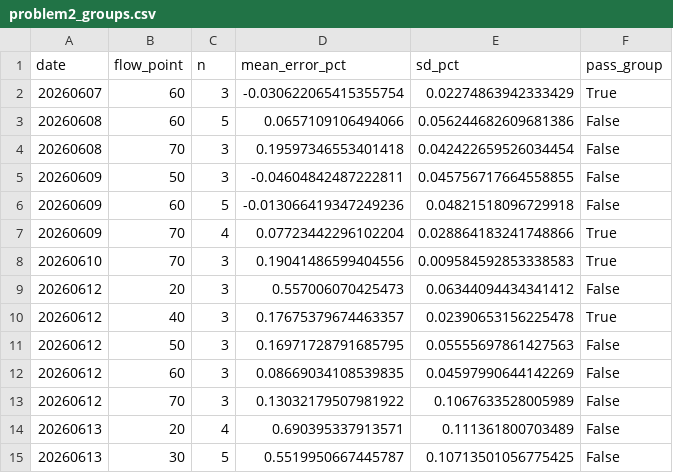
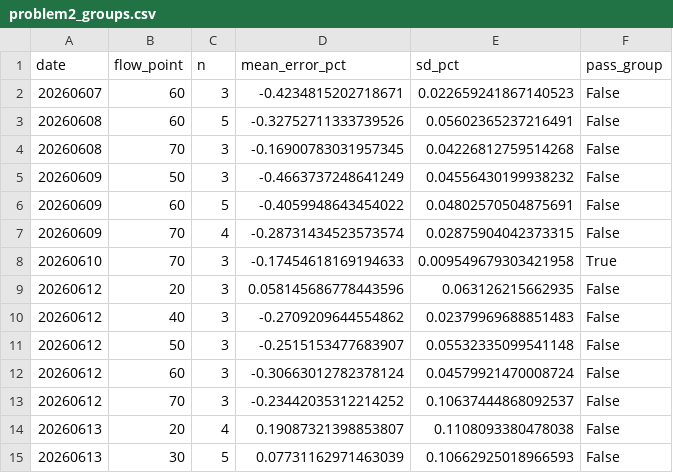
Before and after one commit to luiluilulu/SchoolMathModeling, a CSV file: A题/output/results/problem2_groups.csv, drawn as a sheet; only a part is shown; the diff covers the shown part only.

```diff
--- a/A题/output/results/problem2_groups.csv
+++ b/A题/output/results/problem2_groups.csv
@@ -1,15 +1,15 @@
 date,flow_point,n,mean_error_pct,sd_pct,pass_group
-20260607,60,3,-0.030622065415355754,0.02274863942333429,True
-20260608,60,5,0.0657109106494066,0.056244682609681386,False
-20260608,70,3,0.19597346553401418,0.042422659526034454,False
-20260609,50,3,-0.04604842487222811,0.045756717664558855,False
-20260609,60,5,-0.013066419347249236,0.04821518096729918,False
-20260609,70,4,0.07723442296102204,0.028864183241748866,True
-20260610,70,3,0.19041486599404556,0.009584592853338583,True
-20260612,20,3,0.557006070425473,0.06344094434341412,False
-20260612,40,3,0.17675379674463357,0.02390653156225478,True
-20260612,50,3,0.16971728791685795,0.05555697861427563,False
-20260612,60,3,0.08669034108539835,0.04597990644142269,False
-20260612,70,3,0.13032179507981922,0.1067633528005989,False
-20260613,20,4,0.690395337913571,0.111361800703489,False
-20260613,30,5,0.5519950667445787,0.10713501056775425,False
+20260607,60,3,-0.4234815202718671,0.022659241867140523,False
+20260608,60,5,-0.32752711333739526,0.05602365237216491,False
+20260608,70,3,-0.16900783031957345,0.04226812759514268,False
+20260609,50,3,-0.4663737248641249,0.04556430199938232,False
+20260609,60,5,-0.4059948643454022,0.04802570504875691,False
+20260609,70,4,-0.28731434523573574,0.02875904042373315,False
+20260610,70,3,-0.17454618169194633,0.009549679303421958,True
+20260612,20,3,0.058145686778443596,0.063126215662935,False
+20260612,40,3,-0.2709209644554862,0.02379969688851483,False
+20260612,50,3,-0.2515153477683907,0.05532335099541148,False
+20260612,60,3,-0.30663012782378124,0.04579921470008724,False
+20260612,70,3,-0.23442035312214252,0.10637444868092537,False
+20260613,20,4,0.19087321398853807,0.1108093380478038,False
+20260613,30,5,0.07731162971463039,0.10662925018966593,False
```
Also changed, not shown: 36 edited cells elsewhere in this file, A题/output/results/problem2_results.csv, 5 other files.
